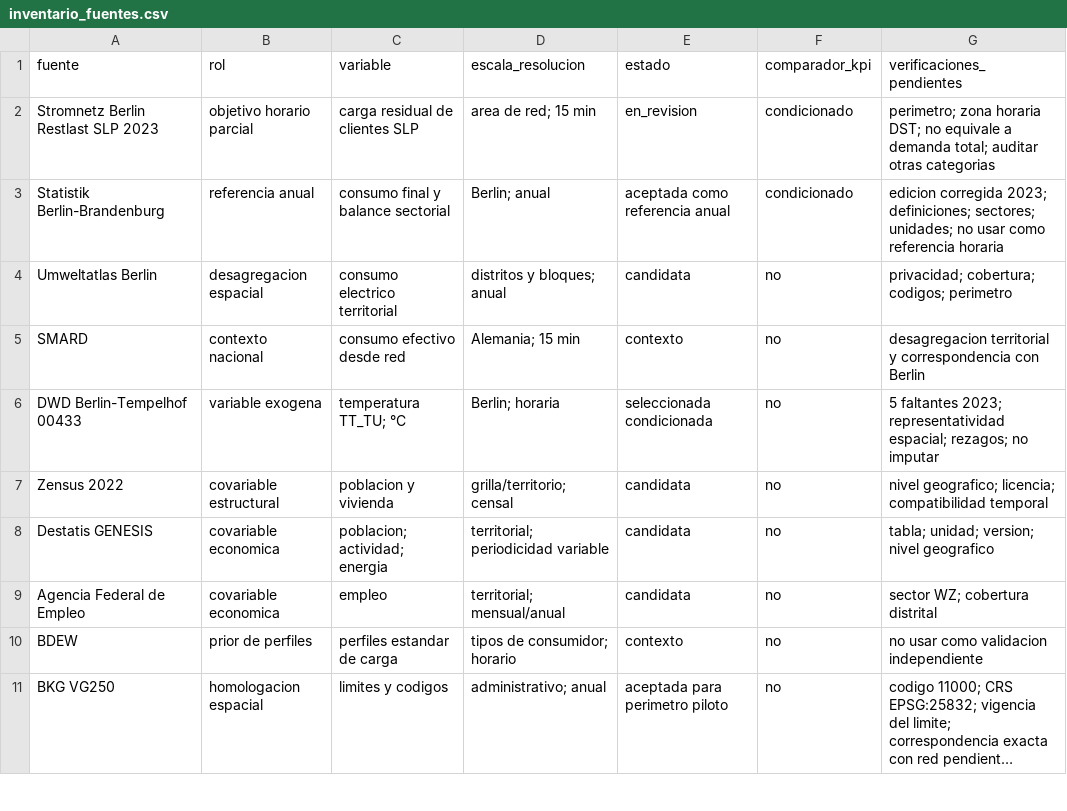
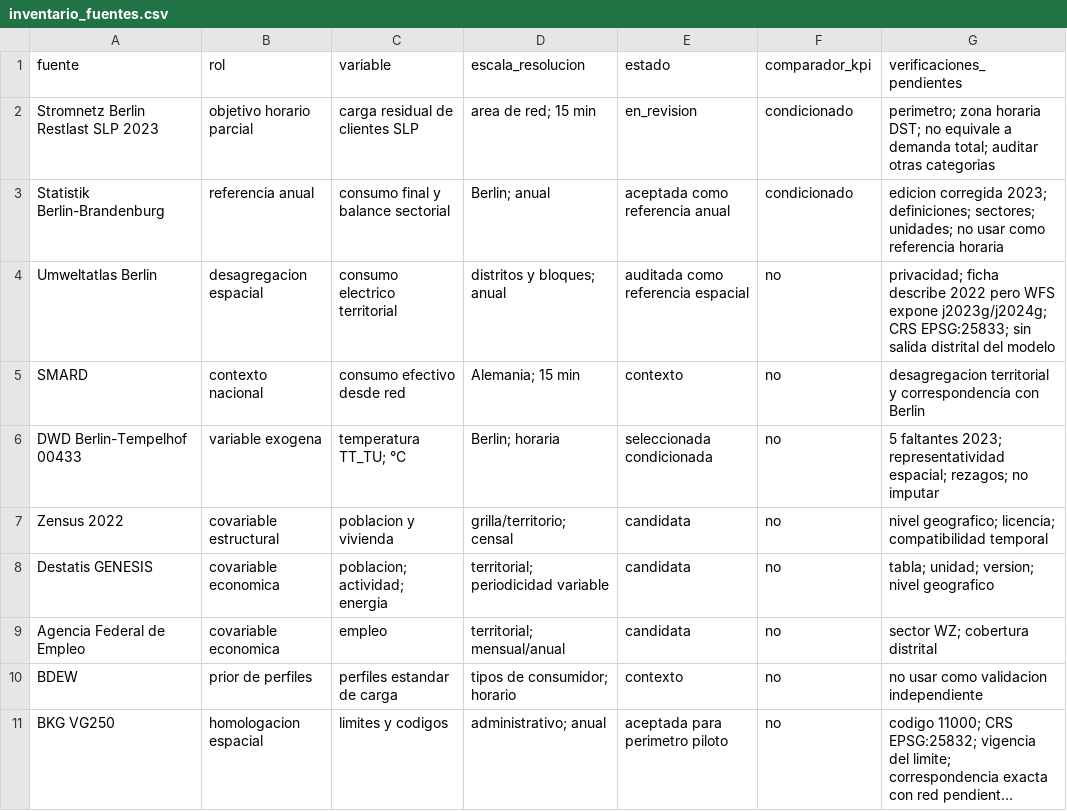
Before and after one commit to FCR-CSET-Merlin/MERLIN_EDM_Alemania, a CSV file: corfo-report/validation/sources/inventario_fuentes.csv, drawn as a sheet; only a part is shown; long unchanged cells end in ….

```diff
--- a/corfo-report/validation/sources/inventario_fuentes.csv
+++ b/corfo-report/validation/sources/inventario_fuentes.csv
@@ -3,3 +3,3 @@ Stromnetz Berlin Restlast SLP 2023,objetivo horario parcial,carga residual de cl
 Statistik Berlin-Brandenburg,referencia anual,consumo final y balance sectorial,Berlin; anual,aceptada como referencia anual,condicionado,edicion corregida 2023; definiciones; sectores; unidades; no usar como referencia horaria
-Umweltatlas Berlin,desagregacion espacial,consumo electrico territorial,distritos y bloques; anual,candidata,no,privacidad; cobertura; codigos; perimetro
+Umweltatlas Berlin,desagregacion espacial,consumo electrico territorial,distritos y bloques; anual,auditada como referencia espacial,no,privacidad; ficha describe 2022 pero WFS expone j2023g/j2024g; CRS EPSG:25833; sin salida distrital del modelo
 SMARD,contexto nacional,consumo efectivo desde red,Alemania; 15 min,contexto,no,desagregacion territorial y correspondencia con Berlin
```
Also changed, not shown: corfo-report/validation/berlin/comparaciones_externas_2023.csv, corfo-report/validation/sources/comparaciones_externas_berlin.csv, 13 other files.
